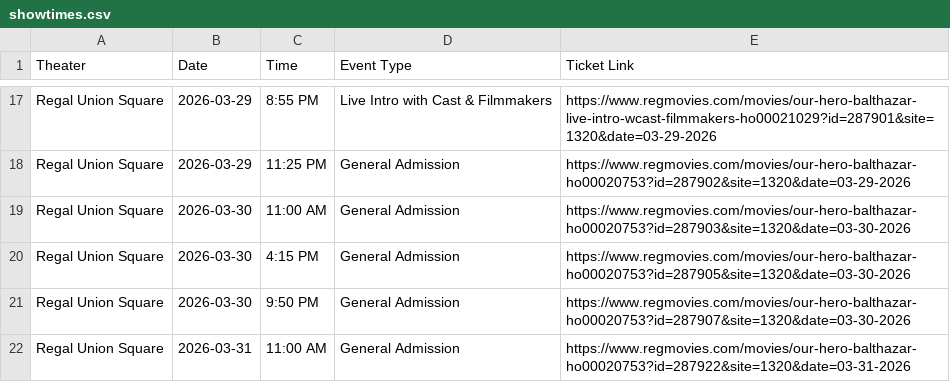
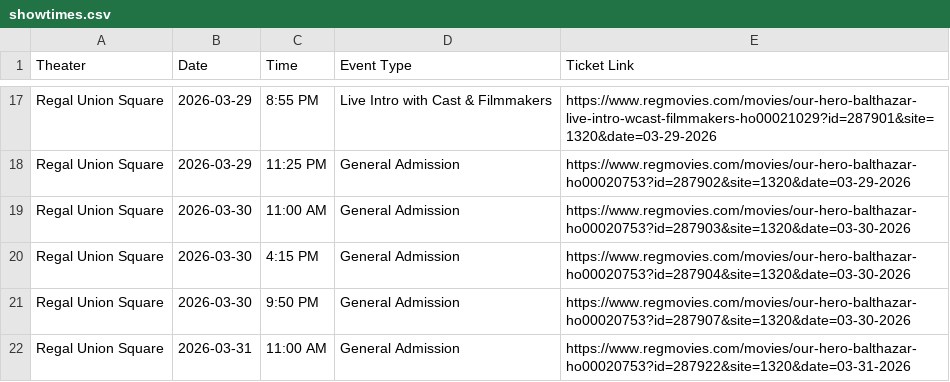
Before and after one commit to rommelnunez/OHB_Film_Website, a CSV file: showtimes.csv, drawn as a sheet; only a part is shown, gaps mark what is left out.

```diff
--- a/showtimes.csv
+++ b/showtimes.csv
@@ -19,3 +19,3 @@ Regal Union Square,2026-03-29,11:25 PM,General Admission,https://www.regmovies.c
 Regal Union Square,2026-03-30,11:00 AM,General Admission,https://www.regmovies.com/movies/our-hero-balthazar-ho00020753?id=287903&site=1320&date=03-30-2026
-Regal Union Square,2026-03-30,4:15 PM,General Admission,https://www.regmovies.com/movies/our-hero-balthazar-ho00020753?id=287905&site=1320&date=03-30-2026
+Regal Union Square,2026-03-30,4:15 PM,General Admission,https://www.regmovies.com/movies/our-hero-balthazar-ho00020753?id=287904&site=1320&date=03-30-2026
 Regal Union Square,2026-03-30,9:50 PM,General Admission,https://www.regmovies.com/movies/our-hero-balthazar-ho00020753?id=287907&site=1320&date=03-30-2026
```
Also changed, not shown: 1 other file.
